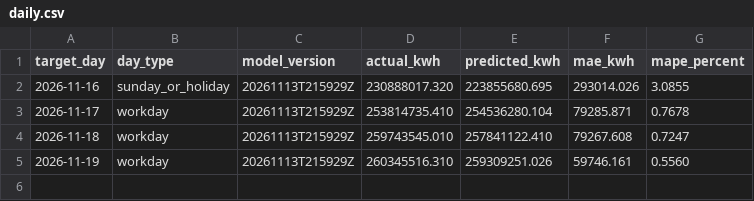
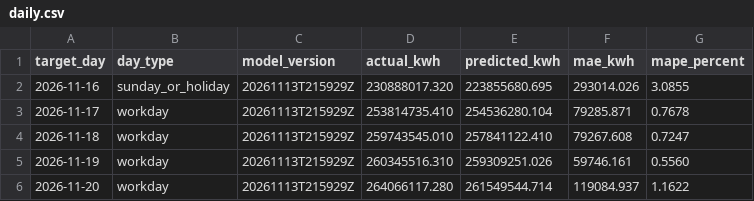
Before and after one commit to hoseStr/energuia, a CSV file: data/metrics/daily.csv, drawn as a sheet.

```diff
--- a/data/metrics/daily.csv
+++ b/data/metrics/daily.csv
@@ -5 +5,2 @@ target_day,day_type,model_version,actual_kwh,predicted_kwh,mae_kwh,mape_percent
 2026-11-19,workday,20261113T215929Z,260345516.310,259309251.026,59746.161,0.5560
+2026-11-20,workday,20261113T215929Z,264066117.280,261549544.714,119084.937,1.1622
```
Also changed, not shown: data/predictions/2026.csv, 4 other files.
